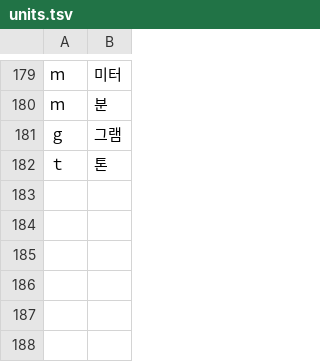
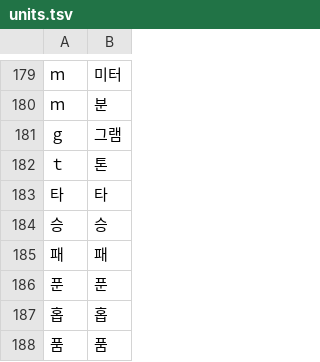
Before and after one commit to geul-org/nlgeul, a TSV file: pkg/data/units.tsv, drawn as a sheet; only a part is shown, gaps mark what is left out; the diff names each change by its address in the sheet, - before the commit and + after, or states it on an @@ line.

```diff
--- a/pkg/data/units.tsv
+++ b/pkg/data/units.tsv
+row 183: 타 | 타
+row 184: 승 | 승
+row 185: 패 | 패
+row 186: 푼 | 푼
+row 187: 홉 | 홉
+row 188: 품 | 품
```
Also changed, not shown: 1 other file.
